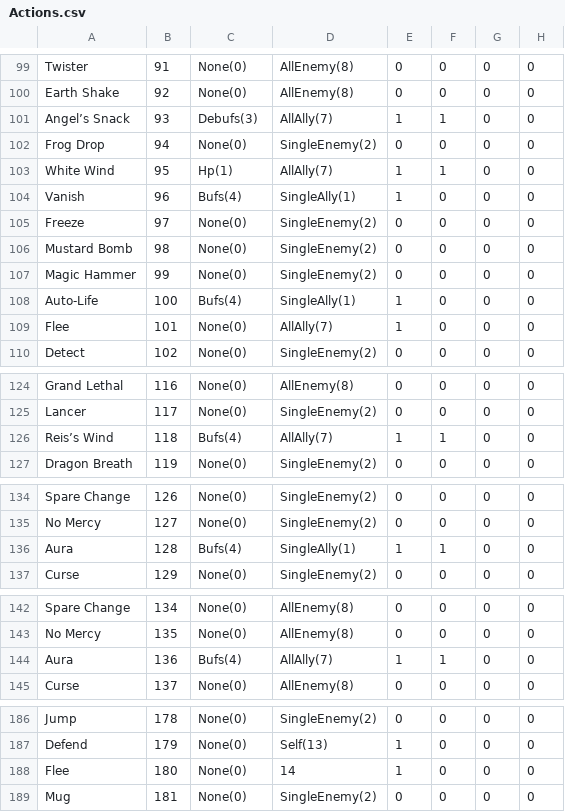
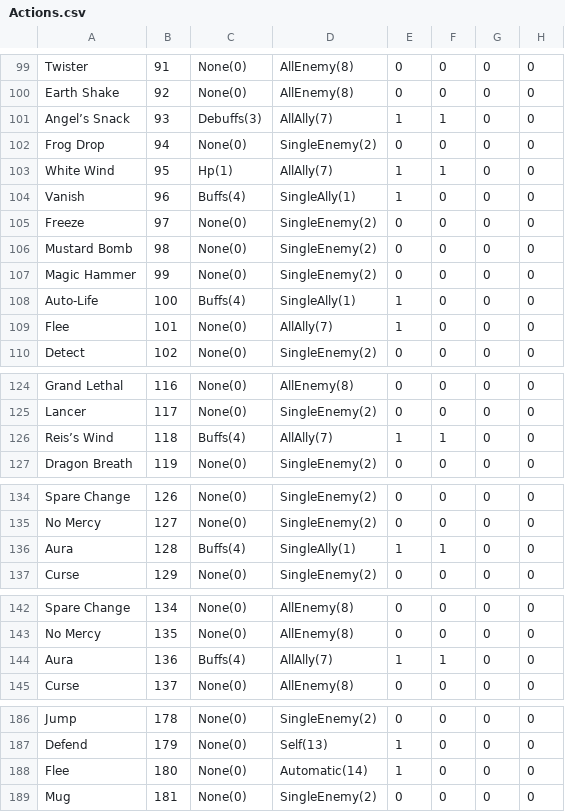
Before and after one commit to Albeoris/Memoria, a CSV file: Memoria.Patcher/StreamingAssets/Data/Battle/Actions.csv, drawn as a sheet; only a part is shown, gaps mark what is left out; the diff covers the shown part only; the diff names each change by its address in the sheet, - before the commit and + after, or states it on an @@ line.

```diff
--- a/Memoria.Patcher/StreamingAssets/Data/Battle/Actions.csv
+++ b/Memoria.Patcher/StreamingAssets/Data/Battle/Actions.csv
-C101: Debufs(3)
+C101: Debuffs(3)
-C104: Bufs(4)
+C104: Buffs(4)
-C108: Bufs(4)
+C108: Buffs(4)
-C126: Bufs(4)
+C126: Buffs(4)
-C136: Bufs(4)
+C136: Buffs(4)
-C144: Bufs(4)
+C144: Buffs(4)
-D188: 14
+D188: Automatic(14)
```
Also changed, not shown: 15 edited cells elsewhere in this file, 14 other files.
